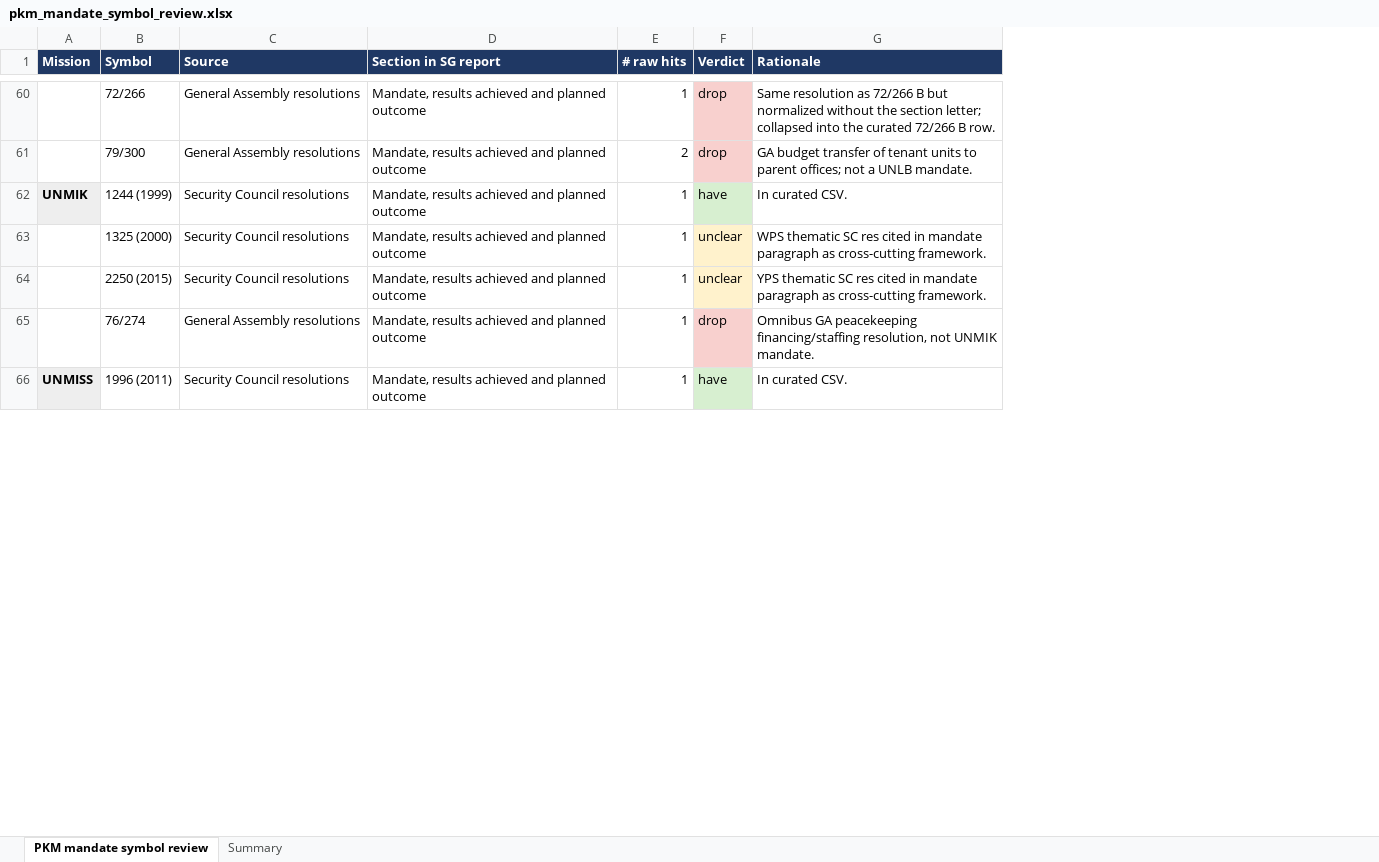
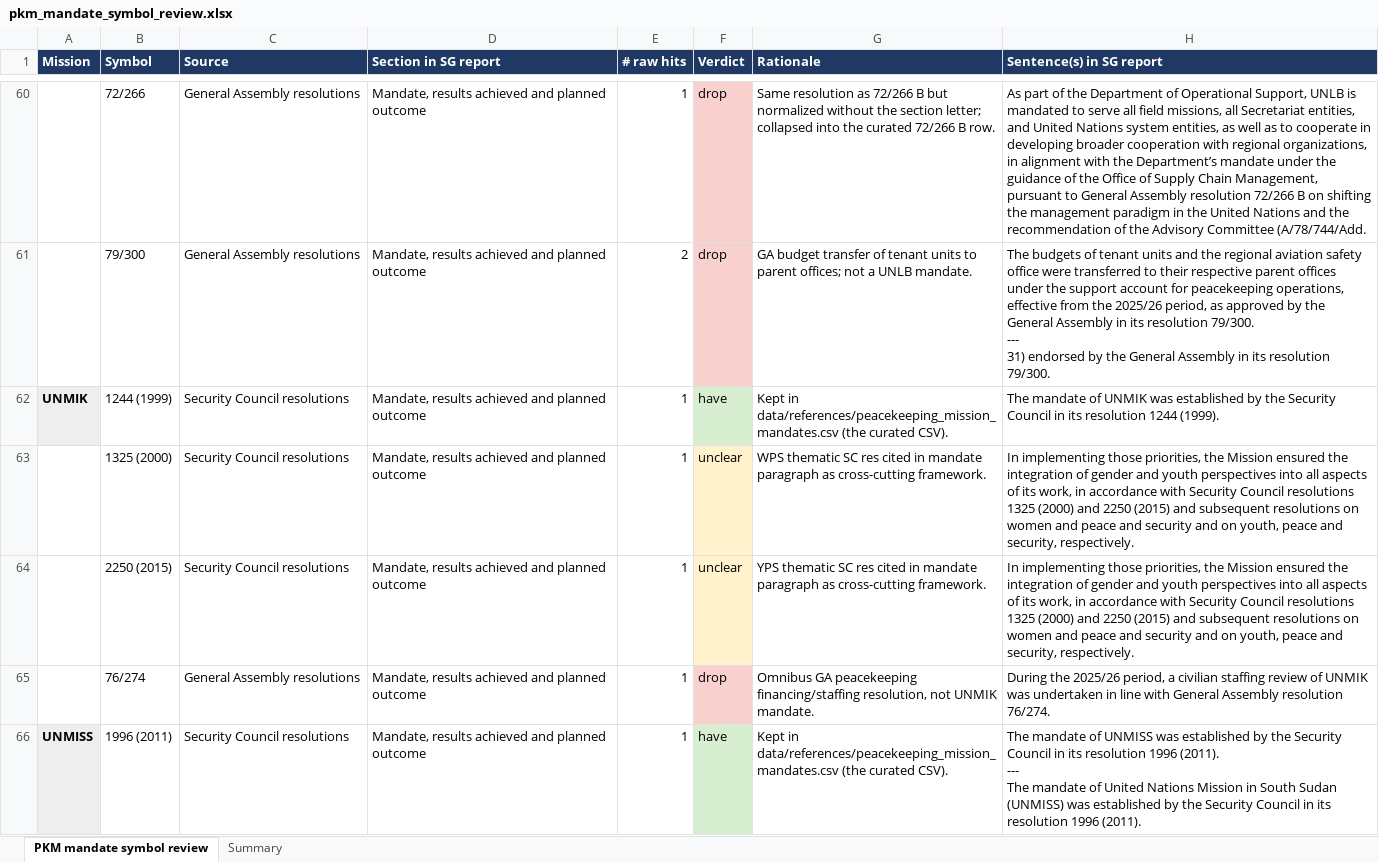
Before and after one commit to united-nations/mandates, an Excel workbook: data/processed/pkm2026/pkm_mandate_symbol_review.xlsx, sheet PKM mandate symbol review, drawn as a sheet; only a part is shown, gaps mark what is left out; values as stored, in another font and other column widths than the file's, no borders; ↵ is a line break in a cell; the diff covers the shown part only; the diff names each change by its address in the sheet, - before the commit and + after, or states it on an @@ line.

Commit message:
add source sentences to pkm symbol review
Each (mission, symbol) row now includes the original sentence(s) from
the SG report that mention the symbol, joined with ¶ separators where
the symbol is cited in multiple paragraphs (e.g. MONUSCO 2808 (2025)
appears in 6 distinct sentences).

Also clarify all rationale text to refer to
data/references/peacekeeping_mission_mandates.csv by name instead of
just "the curated CSV".

```diff
--- a/data/processed/pkm2026/pkm_mandate_symbol_review.xlsx (sheet PKM mandate symbol review)
+++ b/data/processed/pkm2026/pkm_mandate_symbol_review.xlsx (sheet PKM mandate symbol review)
+column H (Sentence(s) in SG report), rows 60-66: As part of the Department of Operational Support, UNLB is mandated to serve all field missions, all Secretariat entities, and United Nations system entities, as well as to cooperate in developing broader cooperation with regional organizations, in alignment with the Department’s mandate under the guidance of the Office of Supply Chain Management, pursuant to General Assembly resolution 72/266 B on shifting the management paradigm in the United Nations and the recommendation of the Advisory Committee (A/78/744/Add. | The budgets of tenant units and the regional aviation safety office were transferred to their respective parent offices under the support account for peacekeeping operations, effective from the 2025/26 period, as approved by the General Assembly in its resolution 79/300. ↵ --- ↵ 31) endorsed by the General Assembly in its resolution 79/300. | The mandate of UNMIK was established by the Security Council in its resolution 1244 (1999). | In implementing those priorities, the Mission ensured the integration of gender and youth perspectives into all aspects of its work, in accordance with Security Council resolutions 1325 (2000) and 2250 (2015) and subsequent resolutions on women and peace and security and on youth, peace and security, respectively. | In implementing those priorities, the Mission ensured the integration of gender and youth perspectives into all aspects of its work, in accordance with Security Council resolutions 1325 (2000) and 2250 (2015) and subsequent resolutions on women and peace and security and on youth, peace and security, respectively. | During the 2025/26 period, a civilian staffing review of UNMIK was undertaken in line with General Assembly resolution 76/274. | The mandate of UNMISS was established by the Security Council in its resolution 1996 (2011). ↵ --- ↵ The mandate of United Nations Mission in South Sudan (UNMISS) was established by the Security Council in its resolution 1996 (2011).
-G62 (Rationale): In curated CSV.
+G62 (Rationale): Kept in data/references/peacekeeping_mission_mandates.csv (the curated CSV).
-G66 (Rationale): In curated CSV.
+G66 (Rationale): Kept in data/references/peacekeeping_mission_mandates.csv (the curated CSV).
```
Also changed, not shown: 52 edited cells elsewhere in this sheet.
